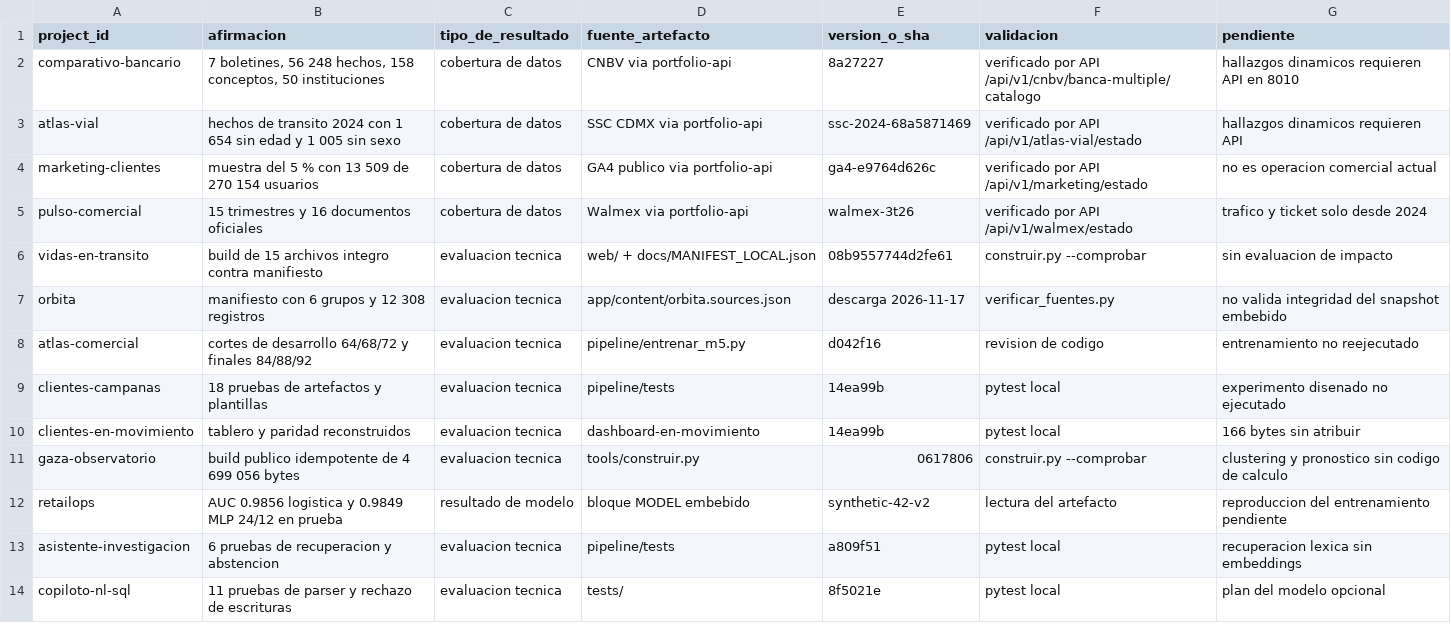
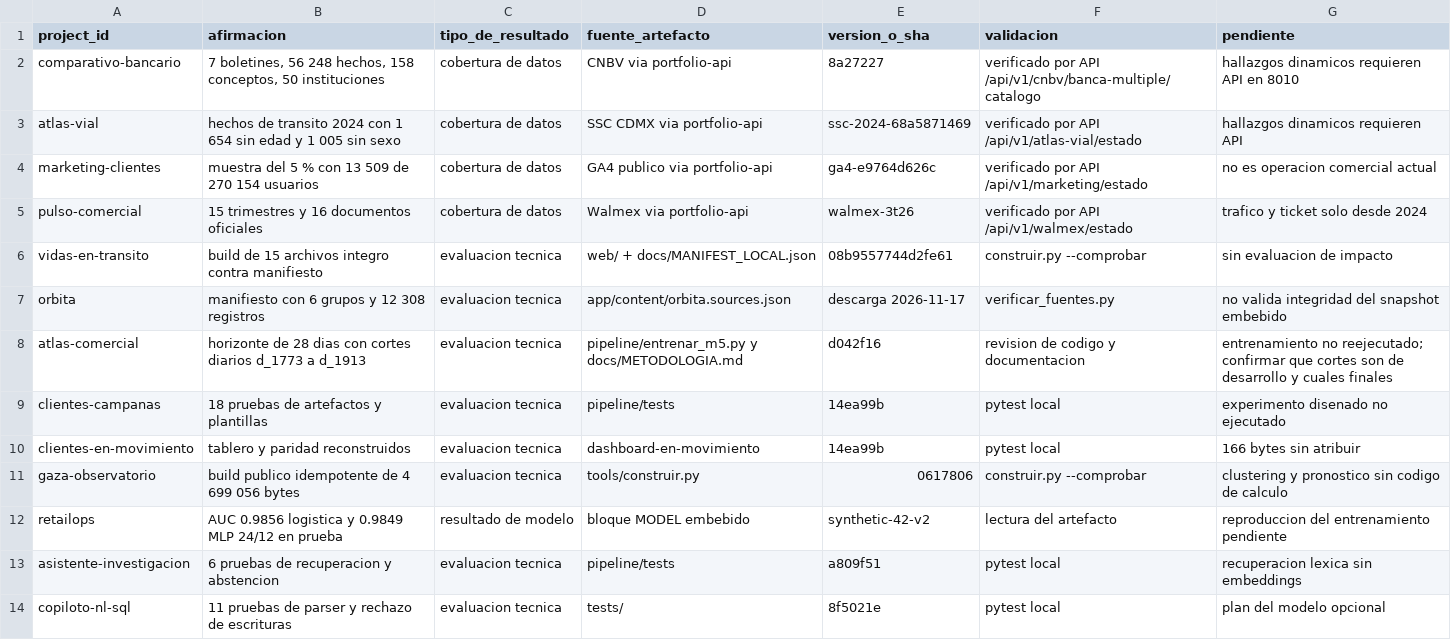
Before and after one commit to Dev-HugoAguilar/portafolio-hugo-aguilar, a CSV file: docs/MATRIZ_EVIDENCIA_PROYECTOS.csv, drawn as a sheet; only a part is shown.

Commit message:
fix(fichas): alinea RetailOps, Gaza y M5 con los artefactos servidos
Cinco discrepancias del PR anterior, corregidas contra la evidencia.

- retailops: métricas del artefacto servido (CDC6D7C9…) en lugar de las de otra
  versión; se retiran la paridad 1e-12 y las 32 comprobaciones como estado actual
- gaza: el sitio servía el HTML con la lista nominal (10 683 401 B); ahora sirve
  el build público (4 699 056 B), sin tocar cifras agregadas
- matriz: la fila de M5 citaba cortes de DockMind; ahora declara horizonte de 28
  días y cortes diarios, con pendiente de clasificación
- informe: se retira la afirmación de 16 fichas con Calculando…; el diff real
  cambia una sola ficha
- roadmap: problema, contribución, fuentes, método y resultados por ID

```diff
--- a/docs/MATRIZ_EVIDENCIA_PROYECTOS.csv
+++ b/docs/MATRIZ_EVIDENCIA_PROYECTOS.csv
@@ -7,3 +7,3 @@ vidas-en-transito,"build de 15 archivos integro contra manifiesto",evaluacion te
 orbita,"manifiesto con 6 grupos y 12 308 registros",evaluacion tecnica,app/content/orbita.sources.json,descarga 2026-11-17,verificar_fuentes.py,"no valida integridad del snapshot embebido"
-atlas-comercial,"cortes de desarrollo 64/68/72 y finales 84/88/92",evaluacion tecnica,pipeline/entrenar_m5.py,d042f16,revision de codigo,entrenamiento no reejecutado
+atlas-comercial,"horizonte de 28 dias con cortes diarios d_1773 a d_1913",evaluacion tecnica,pipeline/entrenar_m5.py y docs/METODOLOGIA.md,d042f16,revision de codigo y documentacion,"entrenamiento no reejecutado; confirmar que cortes son de desarrollo y cuales finales"
 clientes-campanas,"18 pruebas de artefactos y plantillas",evaluacion tecnica,pipeline/tests,14ea99b,pytest local,experimento disenado no ejecutado
```
Also changed, not shown: 3 other files.
